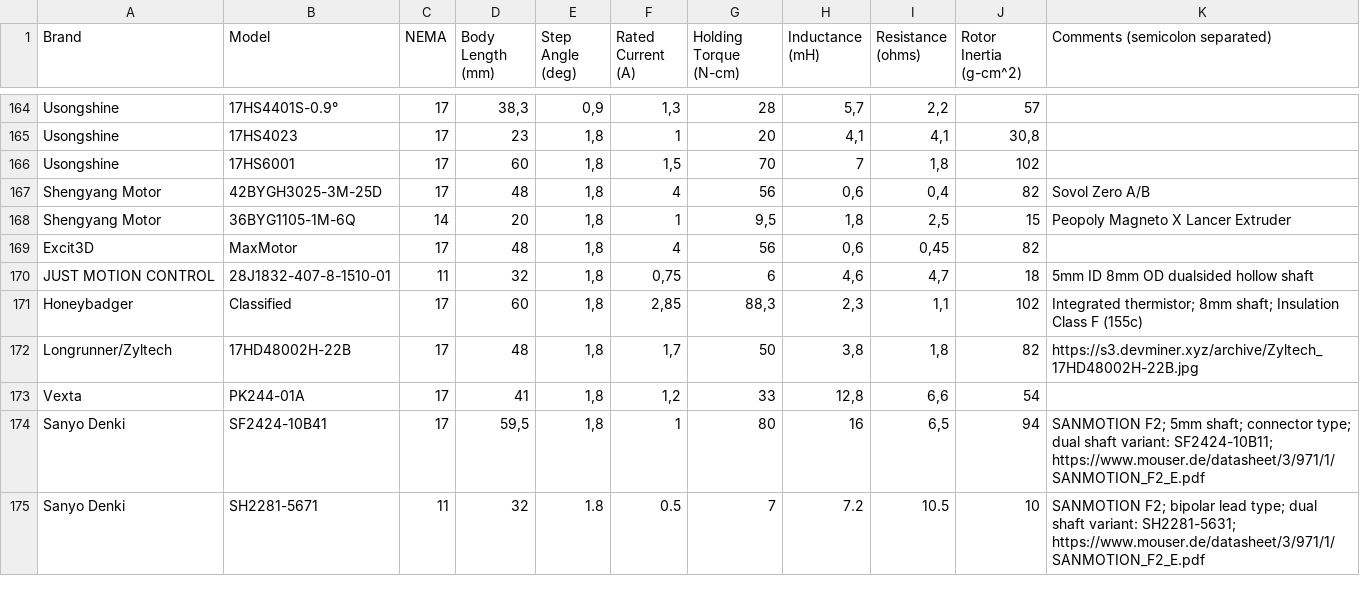
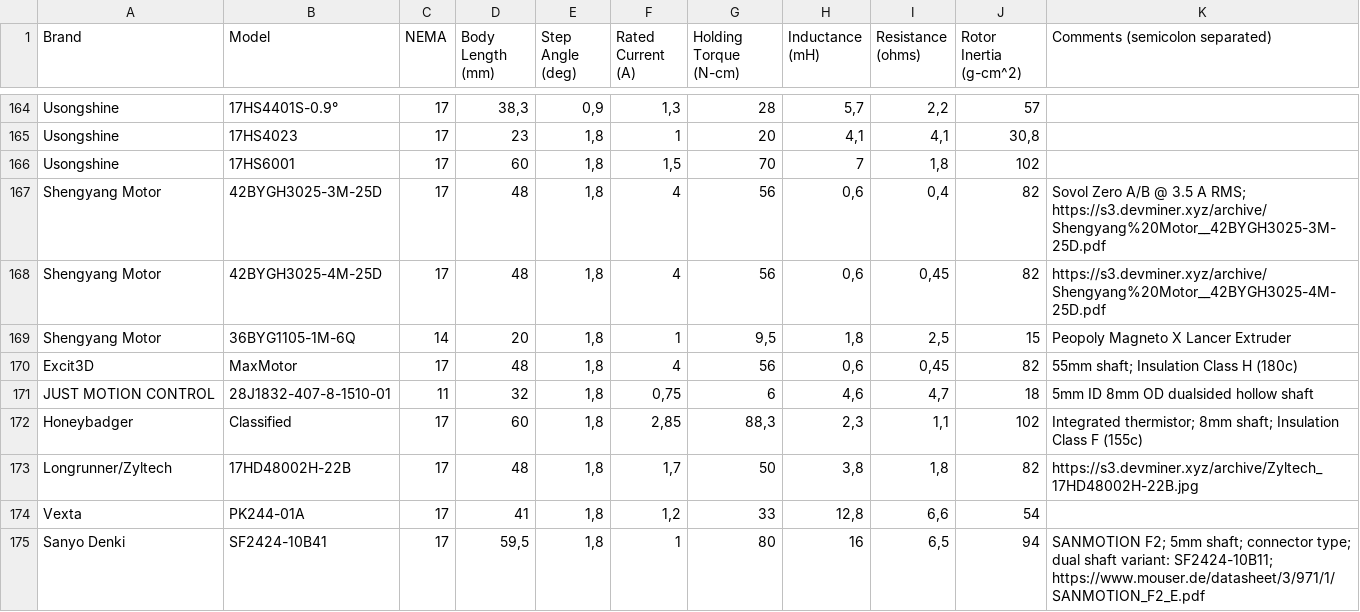
Before and after one commit to TheDevMinerTV/stepper-simulator, a TSV file: data/steppers.tsv, drawn as a sheet; only a part is shown, gaps mark what is left out; the shorter side is filled out with more unchanged rows.

Commit message:
chore(stepper-db): add Shengyang Motor 42BYGH3025-4M-25D

```diff
--- a/data/steppers.tsv
+++ b/data/steppers.tsv
@@ -166,5 +166,6 @@ Usongshine	17HS4023	17	23	1,8	1	20	4,1	4,1	30,8
 Usongshine	17HS6001	17	60	1,8	1,5	70	7	1,8	102	
-Shengyang Motor	42BYGH3025-3M-25D	17	48	1,8	4	56	0,6	0,4	82	Sovol Zero A/B
+Shengyang Motor	42BYGH3025-3M-25D	17	48	1,8	4	56	0,6	0,4	82	Sovol Zero A/B @ 3.5 A RMS; https://s3.devminer.xyz/archive/Shengyang%20Motor__42BYGH3025-3M-25D.pdf
+Shengyang Motor	42BYGH3025-4M-25D	17	48	1,8	4	56	0,6	0,45	82	https://s3.devminer.xyz/archive/Shengyang%20Motor__42BYGH3025-4M-25D.pdf
 Shengyang Motor	36BYG1105-1M-6Q	14	20	1,8	1	9,5	1,8	2,5	15	Peopoly Magneto X Lancer Extruder
-Excit3D	MaxMotor	17	48	1,8	4	56	0,6	0,45	82	
+Excit3D	MaxMotor	17	48	1,8	4	56	0,6	0,45	82	55mm shaft; Insulation Class H (180c)
 JUST MOTION CONTROL	28J1832-407-8-1510-01	11	32	1,8	0,75	6	4,6	4,7	18	5mm ID 8mm OD dualsided hollow shaft
```
Also changed, not shown: 1 other file.
